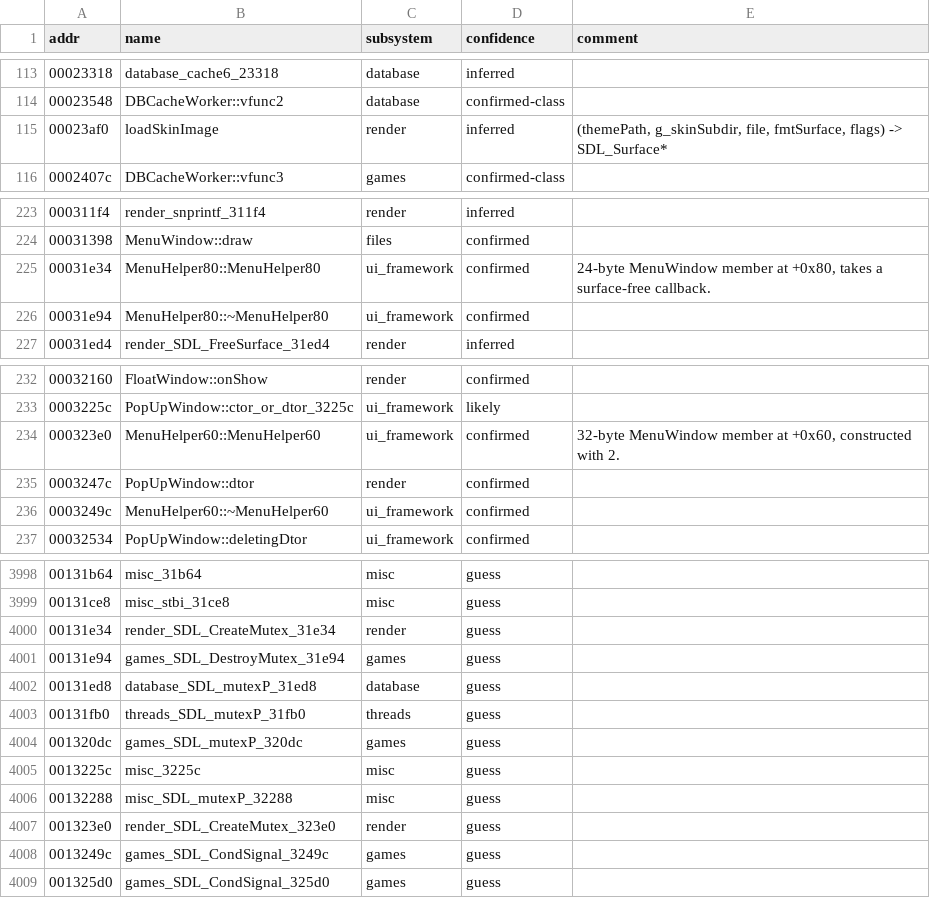
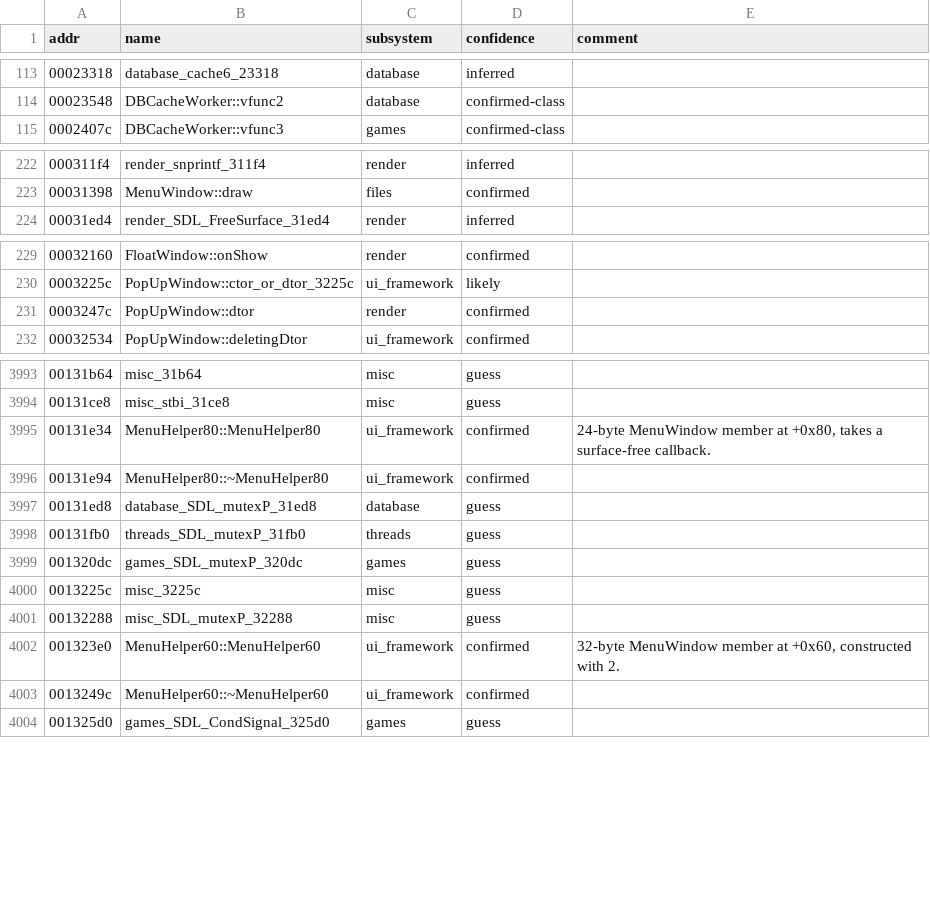
Before and after one commit to nukefrenzy/mainui-decomp, a TSV file: ghidra/names.tsv, drawn as a sheet; only a part is shown, gaps mark what is left out; the diff covers the shown part only.

```diff
--- a/ghidra/names.tsv
+++ b/ghidra/names.tsv
@@ -114,3 +114,2 @@ addr	name	subsystem	confidence	comment
 00023548	DBCacheWorker::vfunc2	database	confirmed-class	
-00023af0	loadSkinImage	render	inferred	(themePath, g_skinSubdir, file, fmtSurface, flags) -> SDL_Surface*
 0002407c	DBCacheWorker::vfunc3	games	confirmed-class	
@@ -224,4 +223,2 @@ addr	name	subsystem	confidence	comment
 00031398	MenuWindow::draw	files	confirmed	
-00031e34	MenuHelper80::MenuHelper80	ui_framework	confirmed	24-byte MenuWindow member at +0x80, takes a surface-free callback.
-00031e94	MenuHelper80::~MenuHelper80	ui_framework	confirmed	
 00031ed4	render_SDL_FreeSurface_31ed4	render	inferred	
@@ -233,5 +230,3 @@ addr	name	subsystem	confidence	comment
 0003225c	PopUpWindow::ctor_or_dtor_3225c	ui_framework	likely	
-000323e0	MenuHelper60::MenuHelper60	ui_framework	confirmed	32-byte MenuWindow member at +0x60, constructed with 2.
 0003247c	PopUpWindow::dtor	render	confirmed	
-0003249c	MenuHelper60::~MenuHelper60	ui_framework	confirmed	
 00032534	PopUpWindow::deletingDtor	ui_framework	confirmed	
@@ -3999,4 +3994,4 @@ addr	name	subsystem	confidence	comment
 00131ce8	misc_stbi_31ce8	misc	guess	
-00131e34	render_SDL_CreateMutex_31e34	render	guess	
-00131e94	games_SDL_DestroyMutex_31e94	games	guess	
+00131e34	MenuHelper80::MenuHelper80	ui_framework	confirmed	24-byte MenuWindow member at +0x80, takes a surface-free callback.
+00131e94	MenuHelper80::~MenuHelper80	ui_framework	confirmed	
 00131ed8	database_SDL_mutexP_31ed8	database	guess	
@@ -4006,4 +4001,4 @@ addr	name	subsystem	confidence	comment
 00132288	misc_SDL_mutexP_32288	misc	guess	
-001323e0	render_SDL_CreateMutex_323e0	render	guess	
-0013249c	games_SDL_CondSignal_3249c	games	guess	
+001323e0	MenuHelper60::MenuHelper60	ui_framework	confirmed	32-byte MenuWindow member at +0x60, constructed with 2.
+0013249c	MenuHelper60::~MenuHelper60	ui_framework	confirmed	
 001325d0	games_SDL_CondSignal_325d0	games	guess	
```
Also changed, not shown: 3 edited cells elsewhere in this file, 3 other files.
